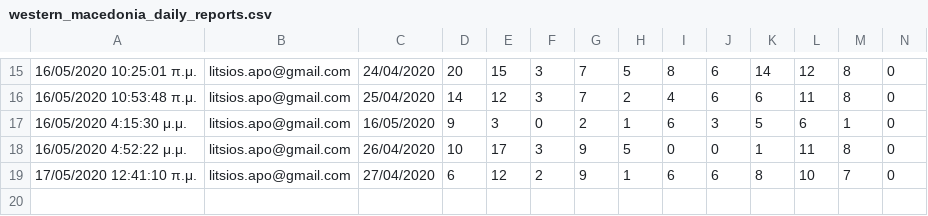
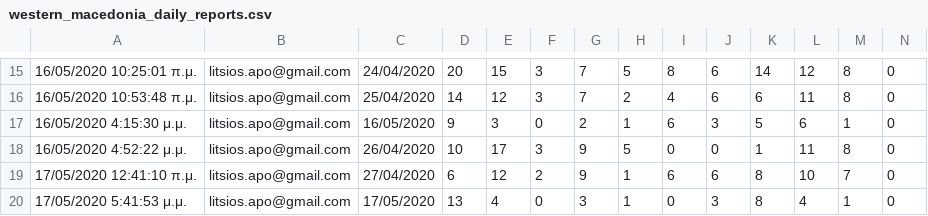
Before and after one commit to Covid-19-Response-Greece/covid19-greece-api, a CSV file: data/greece/Regions/western_macedonia_daily_reports.csv, drawn as a sheet; only a part is shown, gaps mark what is left out; rows hold the shown columns only; the diff names each change by its address in the sheet, - before the commit and + after, or states it on an @@ line.

```diff
--- a/data/greece/Regions/western_macedonia_daily_reports.csv
+++ b/data/greece/Regions/western_macedonia_daily_reports.csv
+row 20: 17/05/2020 5:41:53 μ.μ. | litsios.apo@gmail.com | 17/05/2020 | 13 | 4 | 0 | 3 | 1 | 0 | 3 | 8 | 4 | 1 | 0
```
Also changed, not shown: data/greece/iMEdD-Lab/greece.csv, data/greece/iMEdD-Lab/greeceTimeline.csv, 4 other files.
